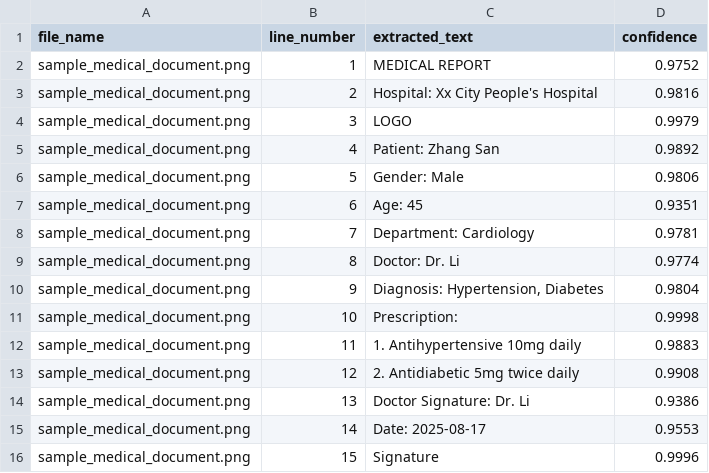
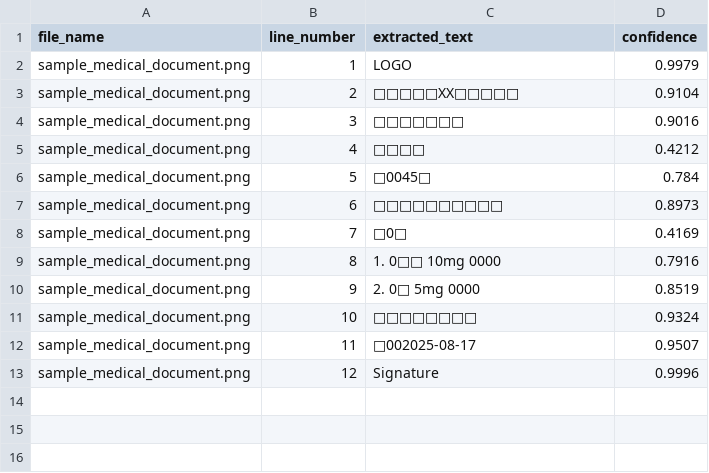
Before and after one commit to zhurong2020/claude-colab-projects, a CSV file: demos/medical-ocr/assets/results/ocr_results_demo.csv, drawn as a sheet.

```diff
--- a/demos/medical-ocr/assets/results/ocr_results_demo.csv
+++ b/demos/medical-ocr/assets/results/ocr_results_demo.csv
@@ -1,16 +1,13 @@
 file_name,line_number,extracted_text,confidence
-sample_medical_document.png,1,MEDICAL REPORT,0.9752
-sample_medical_document.png,2,Hospital: Xx City People's Hospital,0.9816
-sample_medical_document.png,3,LOGO,0.9979
-sample_medical_document.png,4,Patient: Zhang San,0.9892
-sample_medical_document.png,5,Gender: Male,0.9806
-sample_medical_document.png,6,Age: 45,0.9351
-sample_medical_document.png,7,Department: Cardiology,0.9781
-sample_medical_document.png,8,Doctor: Dr. Li,0.9774
-sample_medical_document.png,9,"Diagnosis: Hypertension, Diabetes",0.9804
-sample_medical_document.png,10,Prescription:,0.9998
-sample_medical_document.png,11,1. Antihypertensive 10mg daily,0.9883
-sample_medical_document.png,12,2. Antidiabetic 5mg twice daily,0.9908
-sample_medical_document.png,13,Doctor Signature: Dr. Li,0.9386
-sample_medical_document.png,14,Date: 2025-08-17,0.9553
-sample_medical_document.png,15,Signature,0.9996
+sample_medical_document.png,1,LOGO,0.9979
+sample_medical_document.png,2,□□□□□XX□□□□□,0.9104
+sample_medical_document.png,3,□□□□□□□,0.9016
+sample_medical_document.png,4,□□□□,0.4212
+sample_medical_document.png,5,□0045□,0.784
+sample_medical_document.png,6,□□□□□□□□□□,0.8973
+sample_medical_document.png,7,□0□,0.4169
+sample_medical_document.png,8,1. 0□□ 10mg 0000,0.7916
+sample_medical_document.png,9,2. 0□ 5mg 0000,0.8519
+sample_medical_document.png,10,□□□□□□□□,0.9324
+sample_medical_document.png,11,□002025-08-17,0.9507
+sample_medical_document.png,12,Signature,0.9996
```
Also changed, not shown: 3 other files.
